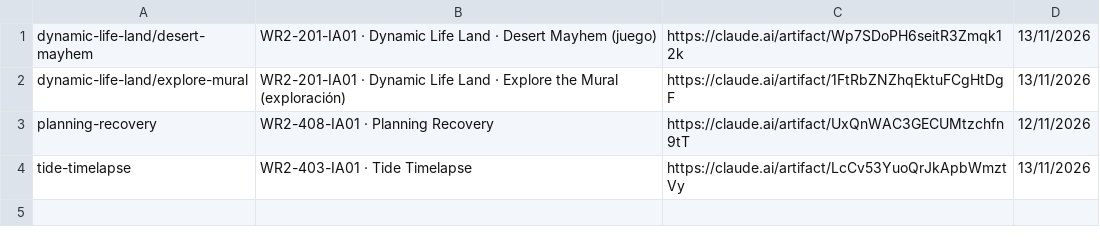
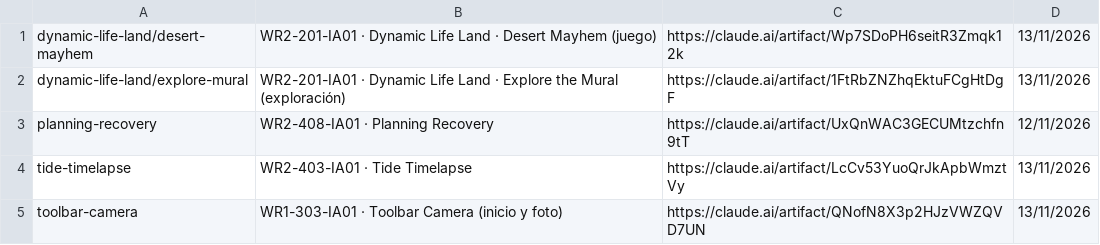
Before and after one commit to ICARIA-ATELIER/ilmi-prototipos, a TSV file: prototipos.tsv, drawn as a sheet; the diff names each change by its address in the sheet, - before the commit and + after, or states it on an @@ line.

```diff
--- a/prototipos.tsv
+++ b/prototipos.tsv
+row 5: toolbar-camera | WR1-303-IA01 · Toolbar Camera (inicio y foto) | https://claude.ai/artifact/QNofN8X3p2HJzVWZQVD7UN | 13/11/2026
```
Also changed, not shown: 2 other files.
